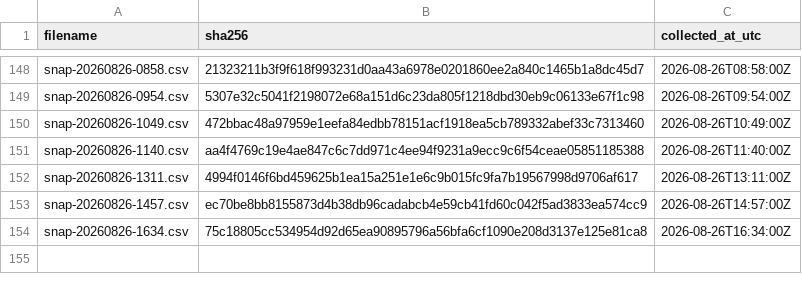
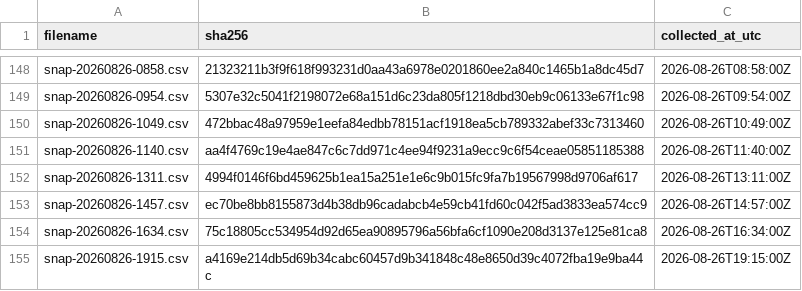
Before and after one commit to twill3c/hodo-hangenki, a CSV file: data/ledger.csv, drawn as a sheet; only a part is shown, gaps mark what is left out.

```diff
--- a/data/ledger.csv
+++ b/data/ledger.csv
@@ -154 +154,2 @@ snap-20260826-1457.csv,ec70be8bb8155873d4b38db96cadabcb4e59cb41fd60c042f5ad3833e
 snap-20260826-1634.csv,75c18805cc534954d92d65ea90895796a56bfa6cf1090e208d3137e125e81ca8,2026-08-26T16:34:00Z
+snap-20260826-1915.csv,a4169e214db5d69b34cabc60457d9b341848c48e8650d39c4072fba19e9ba44c,2026-08-26T19:15:00Z
```
Also changed, not shown: data/processed/lifetimes.csv, 26 other files.
